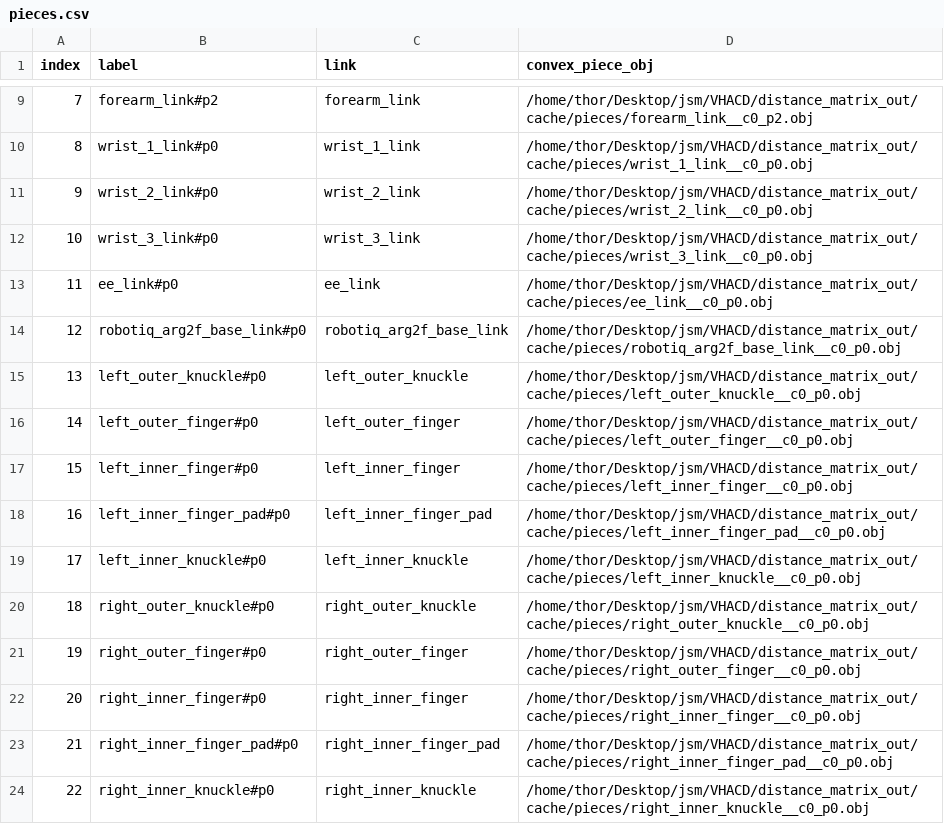
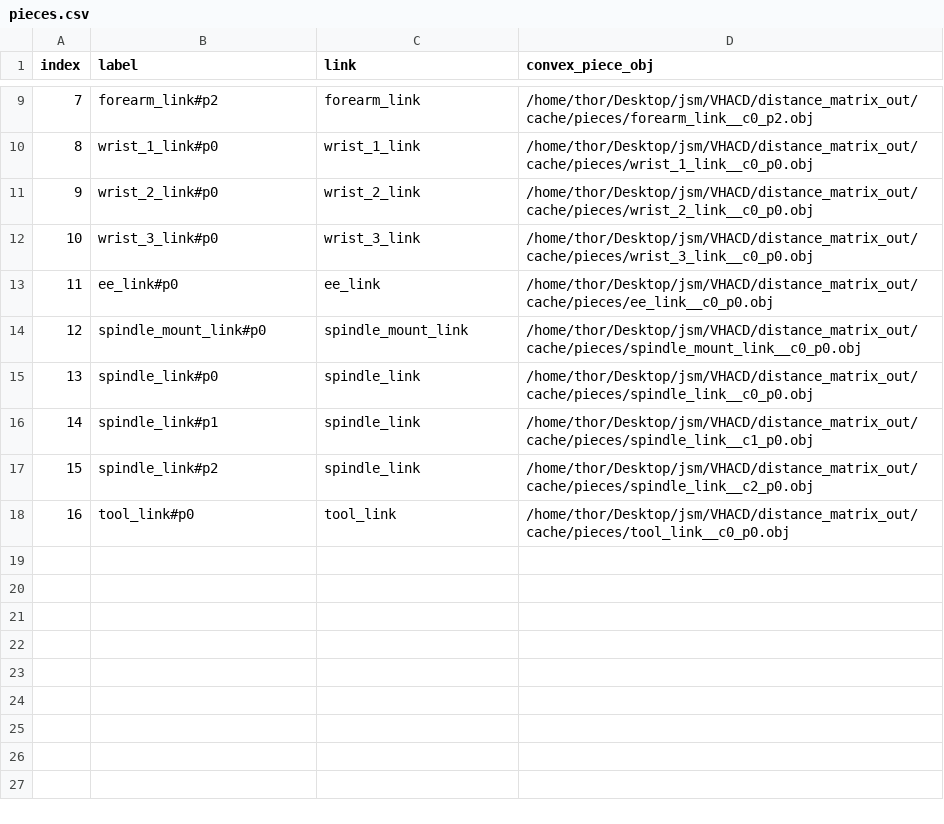
Before and after one commit to Rsm080/URrobot_v_hacd, a CSV file: distance_matrix_out/pieces.csv, drawn as a sheet; only a part is shown, gaps mark what is left out; removed rows and columns are numbered as before the commit, all else as after; the diff names each change by its address in the sheet, - before the commit and + after, or states it on an @@ line.

```diff
--- a/distance_matrix_out/pieces.csv
+++ b/distance_matrix_out/pieces.csv
-row 14: 12 | robotiq_arg2f_base_link#p0 | robotiq_arg2f_base_link | /home/thor/Desktop/jsm/VHACD/distance_matrix_out/cache/pieces/robotiq_arg2f_base_link__c0_p0.obj
-row 15: 13 | left_outer_knuckle#p0 | left_outer_knuckle | /home/thor/Desktop/jsm/VHACD/distance_matrix_out/cache/pieces/left_outer_knuckle__c0_p0.obj
-row 16: 14 | left_outer_finger#p0 | left_outer_finger | /home/thor/Desktop/jsm/VHACD/distance_matrix_out/cache/pieces/left_outer_finger__c0_p0.obj
-row 17: 15 | left_inner_finger#p0 | left_inner_finger | /home/thor/Desktop/jsm/VHACD/distance_matrix_out/cache/pieces/left_inner_finger__c0_p0.obj
-row 18: 16 | left_inner_finger_pad#p0 | left_inner_finger_pad | /home/thor/Desktop/jsm/VHACD/distance_matrix_out/cache/pieces/left_inner_finger_pad__c0_p0.obj
-row 19: 17 | left_inner_knuckle#p0 | left_inner_knuckle | /home/thor/Desktop/jsm/VHACD/distance_matrix_out/cache/pieces/left_inner_knuckle__c0_p0.obj
-row 20: 18 | right_outer_knuckle#p0 | right_outer_knuckle | /home/thor/Desktop/jsm/VHACD/distance_matrix_out/cache/pieces/right_outer_knuckle__c0_p0.obj
-row 21: 19 | right_outer_finger#p0 | right_outer_finger | /home/thor/Desktop/jsm/VHACD/distance_matrix_out/cache/pieces/right_outer_finger__c0_p0.obj
-row 22: 20 | right_inner_finger#p0 | right_inner_finger | /home/thor/Desktop/jsm/VHACD/distance_matrix_out/cache/pieces/right_inner_finger__c0_p0.obj
-row 23: 21 | right_inner_finger_pad#p0 | right_inner_finger_pad | /home/thor/Desktop/jsm/VHACD/distance_matrix_out/cache/pieces/right_inner_finger_pad__c0_p0.obj
-row 24: 22 | right_inner_knuckle#p0 | right_inner_knuckle | /home/thor/Desktop/jsm/VHACD/distance_matrix_out/cache/pieces/right_inner_knuckle__c0_p0.obj
+row 14: 12 | spindle_mount_link#p0 | spindle_mount_link | /home/thor/Desktop/jsm/VHACD/distance_matrix_out/cache/pieces/spindle_mount_link__c0_p0.obj
+row 15: 13 | spindle_link#p0 | spindle_link | /home/thor/Desktop/jsm/VHACD/distance_matrix_out/cache/pieces/spindle_link__c0_p0.obj
+row 16: 14 | spindle_link#p1 | spindle_link | /home/thor/Desktop/jsm/VHACD/distance_matrix_out/cache/pieces/spindle_link__c1_p0.obj
+row 17: 15 | spindle_link#p2 | spindle_link | /home/thor/Desktop/jsm/VHACD/distance_matrix_out/cache/pieces/spindle_link__c2_p0.obj
+row 18: 16 | tool_link#p0 | tool_link | /home/thor/Desktop/jsm/VHACD/distance_matrix_out/cache/pieces/tool_link__c0_p0.obj
```
Also changed, not shown: distance_matrix_out/link_distance_to_obstacle.csv, distance_matrix_out/piece_distance_to_obstacle.csv, 25 other files.
